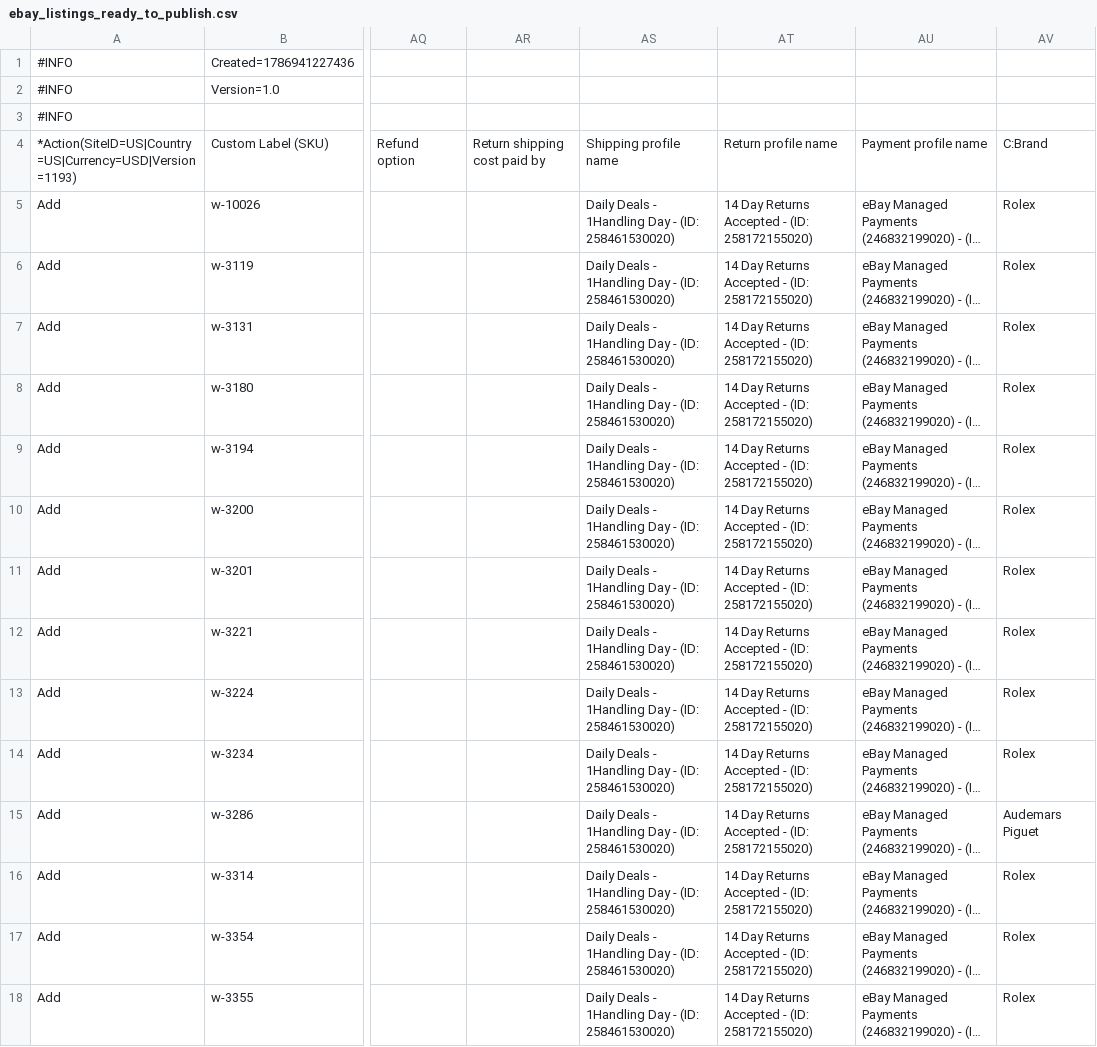
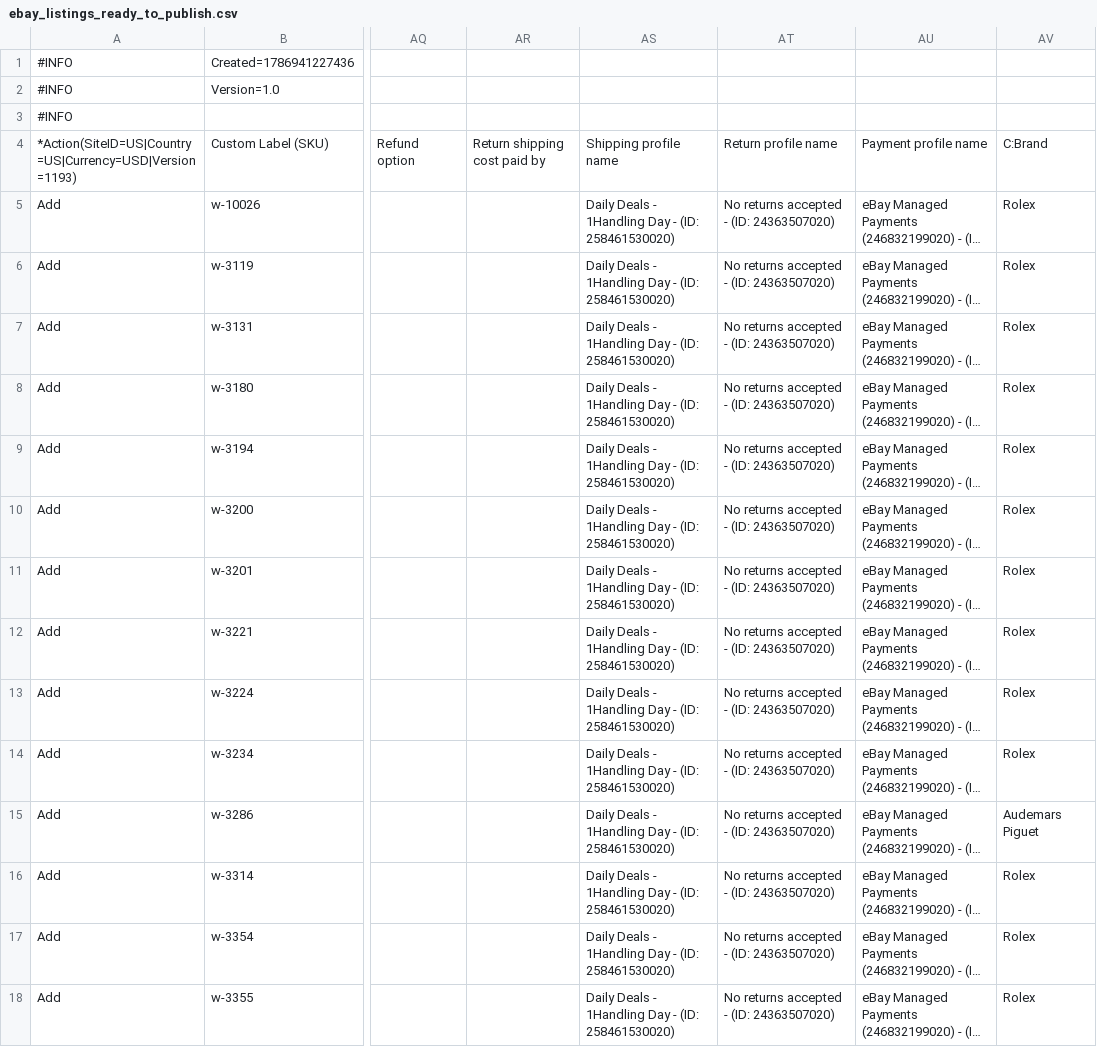
Before and after one commit to milman1/Lauramilman.com, a CSV file: lmny-feeds/ebay/ebay_listings_ready_to_publish.csv, drawn as a sheet; only a part is shown, gaps mark what is left out; long unchanged cells end in …; the diff covers the shown part only; the diff names each change by its address in the sheet, - before the commit and + after, or states it on an @@ line.

```diff
--- a/lmny-feeds/ebay/ebay_listings_ready_to_publish.csv
+++ b/lmny-feeds/ebay/ebay_listings_ready_to_publish.csv
-AT5:AT18: 14 Day Returns Accepted - (ID: 258172155020)
+AT5:AT18: No returns accepted - (ID: 24363507020)
```
Also changed, not shown: 86 edited cells elsewhere in this file, 14 other files.
